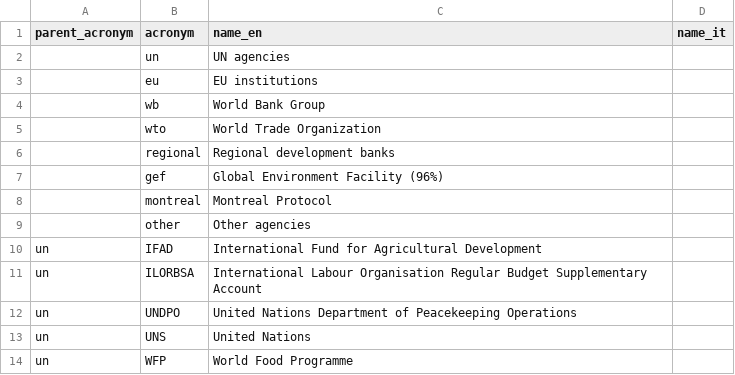
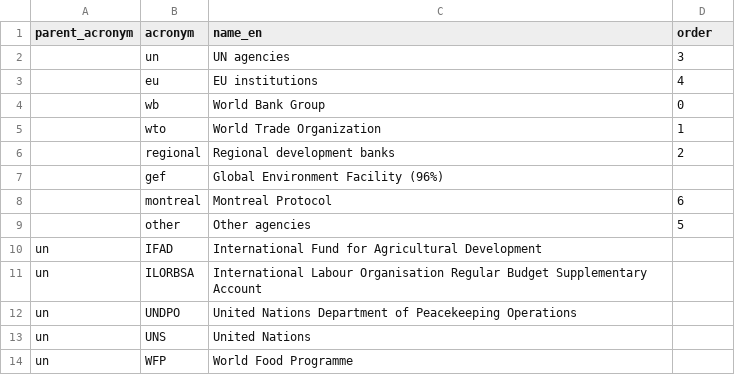
Before and after one commit to DeppSRL/open-aid, a CSV file: resources/multilateral/organizations.csv, drawn as a sheet; only a part is shown; the diff names each change by its address in the sheet, - before the commit and + after, or states it on an @@ line.

Commit message:
Added order for organization multilat

```diff
--- a/resources/multilateral/organizations.csv
+++ b/resources/multilateral/organizations.csv
-D1: name_it
+D1: order
-D2 (order): (empty)
+D2 (order): 3
-D3 (order): (empty)
+D3 (order): 4
-D4 (order): (empty)
+D4 (order): 0
-D5 (order): (empty)
+D5 (order): 1
-D6 (order): (empty)
+D6 (order): 2
-D8 (order): (empty)
+D8 (order): 6
-D9 (order): (empty)
+D9 (order): 5
```
Also changed, not shown: 2 other files.
